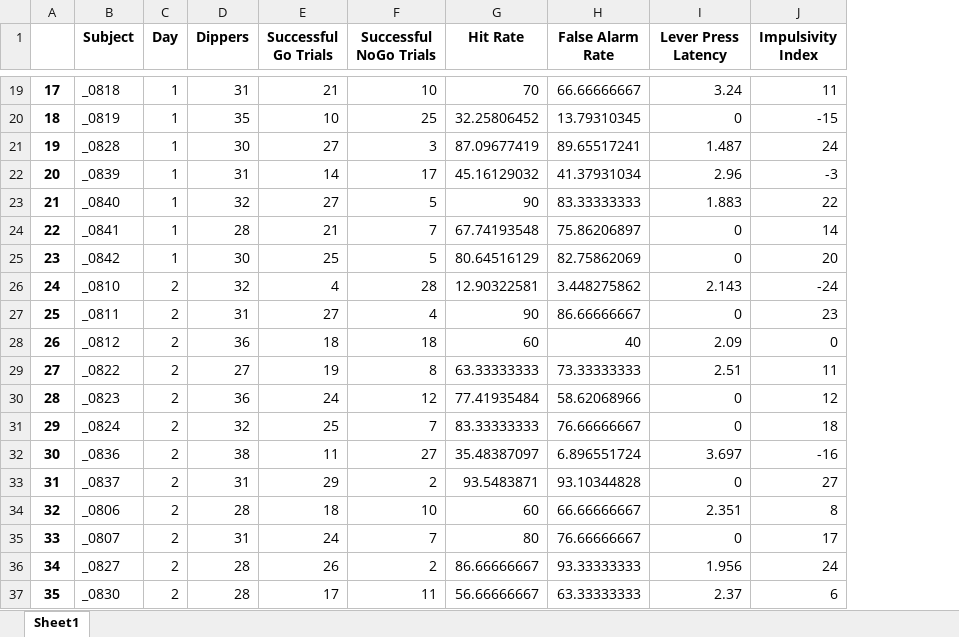
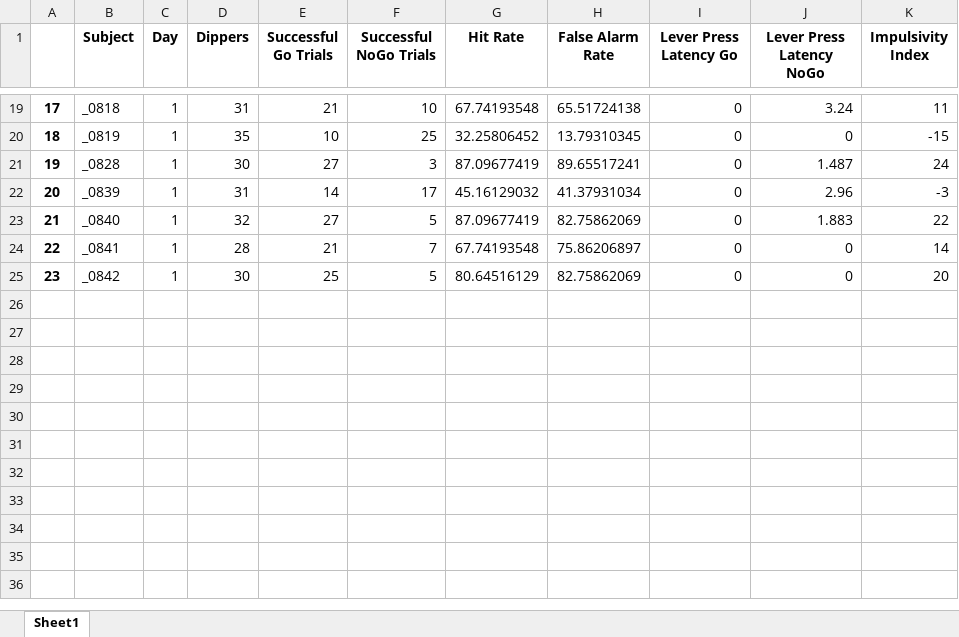
Before and after one commit to NautiyalLab/OperantBehaviorAnalysis-Python, an Excel workbook: operantanalysis/scripts/output.xlsx, sheet Sheet1, drawn as a sheet; only a part is shown, gaps mark what is left out; values as stored, in another font and other column widths than the file's, no borders; removed rows and columns are numbered as before the commit, all else as after; the diff covers the shown part only; the diff names each change by its address in the sheet, - before the commit and + after, or states it on an @@ line.

Commit message:
New GNG latency script, untested

```diff
--- a/operantanalysis/scripts/output.xlsx (sheet Sheet1)
+++ b/operantanalysis/scripts/output.xlsx (sheet Sheet1)
+column J (Lever Press Latency NoGo), rows 19-25: 3.24 | 0 | 1.487 | 2.96 | 1.883 | 0 | 0
-I1: Lever Press Latency
+I1: Lever Press Latency Go
-G19 (Hit Rate): 70
+G19 (Hit Rate): 67.74193548
-H19 (False Alarm Rate): 66.66666667
+H19 (False Alarm Rate): 65.51724138
-I19 (Lever Press Latency Go): 3.24
+I19 (Lever Press Latency Go): 0
-I21 (Lever Press Latency Go): 1.487
+I21 (Lever Press Latency Go): 0
-I22 (Lever Press Latency Go): 2.96
+I22 (Lever Press Latency Go): 0
-G23 (Hit Rate): 90
+G23 (Hit Rate): 87.09677419
-H23 (False Alarm Rate): 83.33333333
+H23 (False Alarm Rate): 82.75862069
-I23 (Lever Press Latency Go): 1.883
+I23 (Lever Press Latency Go): 0
-row 26: 24 | _0810 | 2 | 32 | 4 | 28 | 12.90322581 | 3.448275862 | 2.143 | -24
-row 27: 25 | _0811 | 2 | 31 | 27 | 4 | 90 | 86.66666667 | 0 | 23
-row 28: 26 | _0812 | 2 | 36 | 18 | 18 | 60 | 40 | 2.09 | 0
-row 29: 27 | _0822 | 2 | 27 | 19 | 8 | 63.33333333 | 73.33333333 | 2.51 | 11
-row 30: 28 | _0823 | 2 | 36 | 24 | 12 | 77.41935484 | 58.62068966 | 0 | 12
-row 31: 29 | _0824 | 2 | 32 | 25 | 7 | 83.33333333 | 76.66666667 | 0 | 18
-row 32: 30 | _0836 | 2 | 38 | 11 | 27 | 35.48387097 | 6.896551724 | 3.697 | -16
-row 33: 31 | _0837 | 2 | 31 | 29 | 2 | 93.5483871 | 93.10344828 | 0 | 27
-row 34: 32 | _0806 | 2 | 28 | 18 | 10 | 60 | 66.66666667 | 2.351 | 8
-row 35: 33 | _0807 | 2 | 31 | 24 | 7 | 80 | 76.66666667 | 0 | 17
-row 36: 34 | _0827 | 2 | 28 | 26 | 2 | 86.66666667 | 93.33333333 | 1.956 | 24
-row 37: 35 | _0830 | 2 | 28 | 17 | 11 | 56.66666667 | 63.33333333 | 2.37 | 6
```
Also changed, not shown: 60 removed rows and 29 edited cells elsewhere in this sheet, 3 other files.
